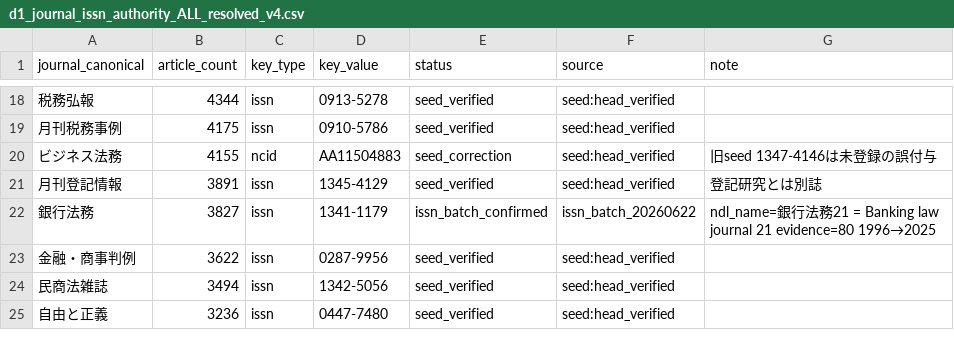
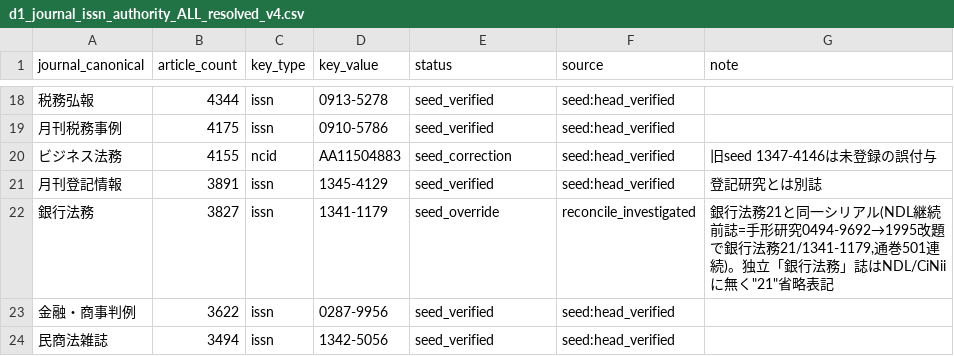
Before and after one commit to asai-dot/Project-codex, a CSV file: artifacts/periodical/d1_journal_issn_authority_ALL_resolved_v4.csv, drawn as a sheet; only a part is shown, gaps mark what is left out; the shorter side is filled out with more unchanged rows; the diff names each change by its address in the sheet, - before the commit and + after, or states it on an @@ line.

```diff
--- a/artifacts/periodical/d1_journal_issn_authority_ALL_resolved_v4.csv
+++ b/artifacts/periodical/d1_journal_issn_authority_ALL_resolved_v4.csv
-E22 (status): issn_batch_confirmed
+E22 (status): seed_override
-F22 (source): issn_batch_20260622
+F22 (source): reconcile_investigated
-G22 (note): ndl_name=銀行法務21 = Banking law journal 21 evidence=80 1996→2025
+G22 (note): 銀行法務21と同一シリアル(NDL継続前誌=手形研究0494-9692→1995改題で銀行法務21/1341-1179,通巻501連続)。独立「銀行法務」誌はNDL/CiNiiに無く"21"省略表記
```
